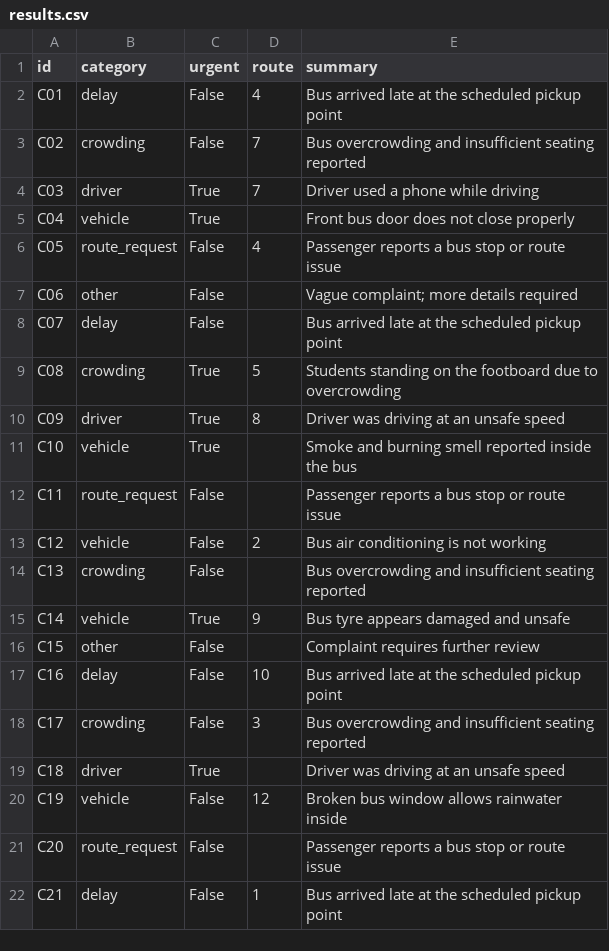
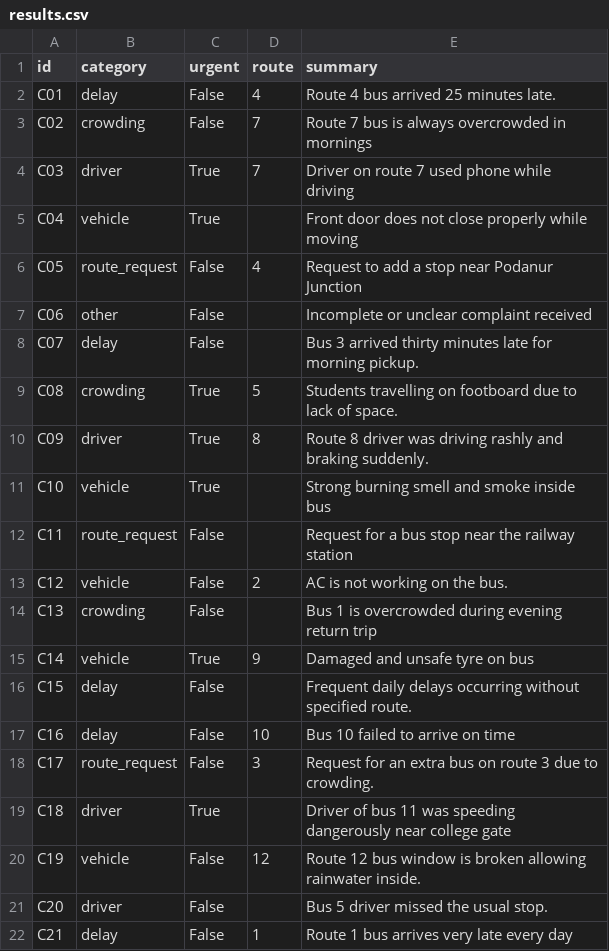
Before and after one commit to shyamsubramaniam/Bus_Complaint_Sorter, a CSV file: results.csv, drawn as a sheet.

```diff
--- a/results.csv
+++ b/results.csv
@@ -1,22 +1,22 @@
 id,category,urgent,route,summary
-C01,delay,False,4,Bus arrived late at the scheduled pickup point
-C02,crowding,False,7,Bus overcrowding and insufficient seating reported
-C03,driver,True,7,Driver used a phone while driving
-C04,vehicle,True,,Front bus door does not close properly
-C05,route_request,False,4,Passenger reports a bus stop or route issue
-C06,other,False,,Vague complaint; more details required
-C07,delay,False,,Bus arrived late at the scheduled pickup point
-C08,crowding,True,5,Students standing on the footboard due to overcrowding
-C09,driver,True,8,Driver was driving at an unsafe speed
-C10,vehicle,True,,Smoke and burning smell reported inside the bus
-C11,route_request,False,,Passenger reports a bus stop or route issue
-C12,vehicle,False,2,Bus air conditioning is not working
-C13,crowding,False,,Bus overcrowding and insufficient seating reported
-C14,vehicle,True,9,Bus tyre appears damaged and unsafe
-C15,other,False,,Complaint requires further review
-C16,delay,False,10,Bus arrived late at the scheduled pickup point
-C17,crowding,False,3,Bus overcrowding and insufficient seating reported
-C18,driver,True,,Driver was driving at an unsafe speed
-C19,vehicle,False,12,Broken bus window allows rainwater inside
-C20,route_request,False,,Passenger reports a bus stop or route issue
-C21,delay,False,1,Bus arrived late at the scheduled pickup point
+C01,delay,False,4,Route 4 bus arrived 25 minutes late.
+C02,crowding,False,7,Route 7 bus is always overcrowded in mornings
+C03,driver,True,7,Driver on route 7 used phone while driving
+C04,vehicle,True,,Front door does not close properly while moving
+C05,route_request,False,4,Request to add a stop near Podanur Junction
+C06,other,False,,Incomplete or unclear complaint received
+C07,delay,False,,Bus 3 arrived thirty minutes late for morning pickup.
+C08,crowding,True,5,Students travelling on footboard due to lack of space.
+C09,driver,True,8,Route 8 driver was driving rashly and braking suddenly.
+C10,vehicle,True,,Strong burning smell and smoke inside bus
+C11,route_request,False,,Request for a bus stop near the railway station
+C12,vehicle,False,2,AC is not working on the bus.
+C13,crowding,False,,Bus 1 is overcrowded during evening return trip
+C14,vehicle,True,9,Damaged and unsafe tyre on bus
+C15,delay,False,,Frequent daily delays occurring without specified route.
+C16,delay,False,10,Bus 10 failed to arrive on time
+C17,route_request,False,3,Request for an extra bus on route 3 due to crowding.
+C18,driver,True,,Driver of bus 11 was speeding dangerously near college gate
+C19,vehicle,False,12,Route 12 bus window is broken allowing rainwater inside.
+C20,driver,False,,Bus 5 driver missed the usual stop.
+C21,delay,False,1,Route 1 bus arrives very late every day
```
Also changed, not shown: urgent.csv, 5 other files.
